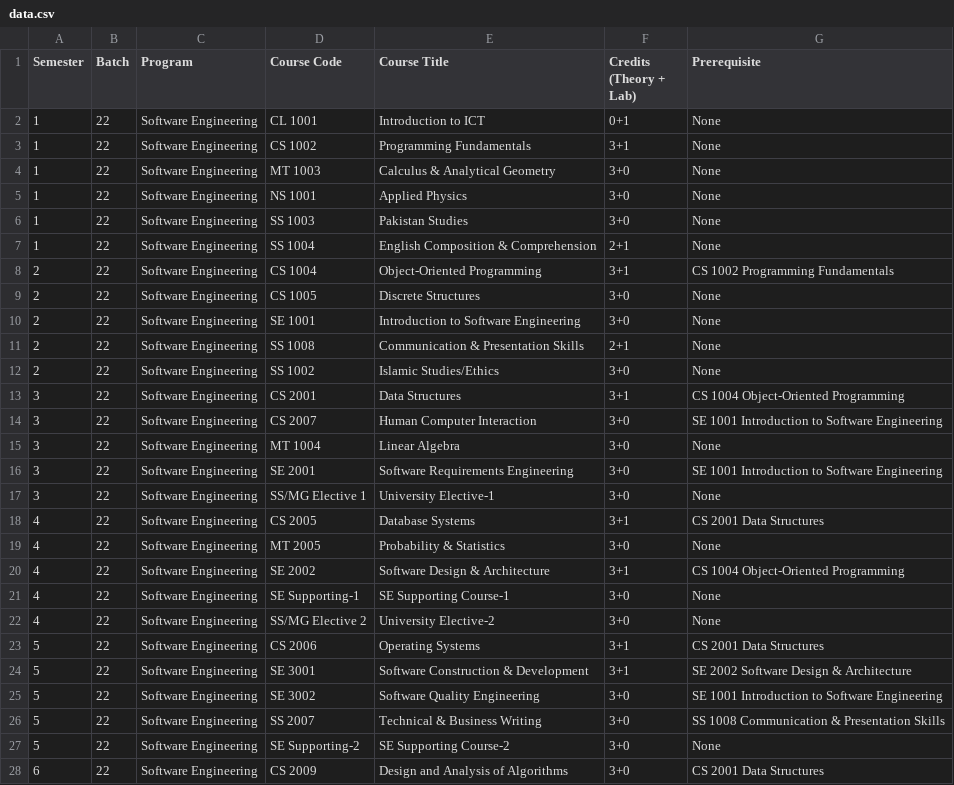
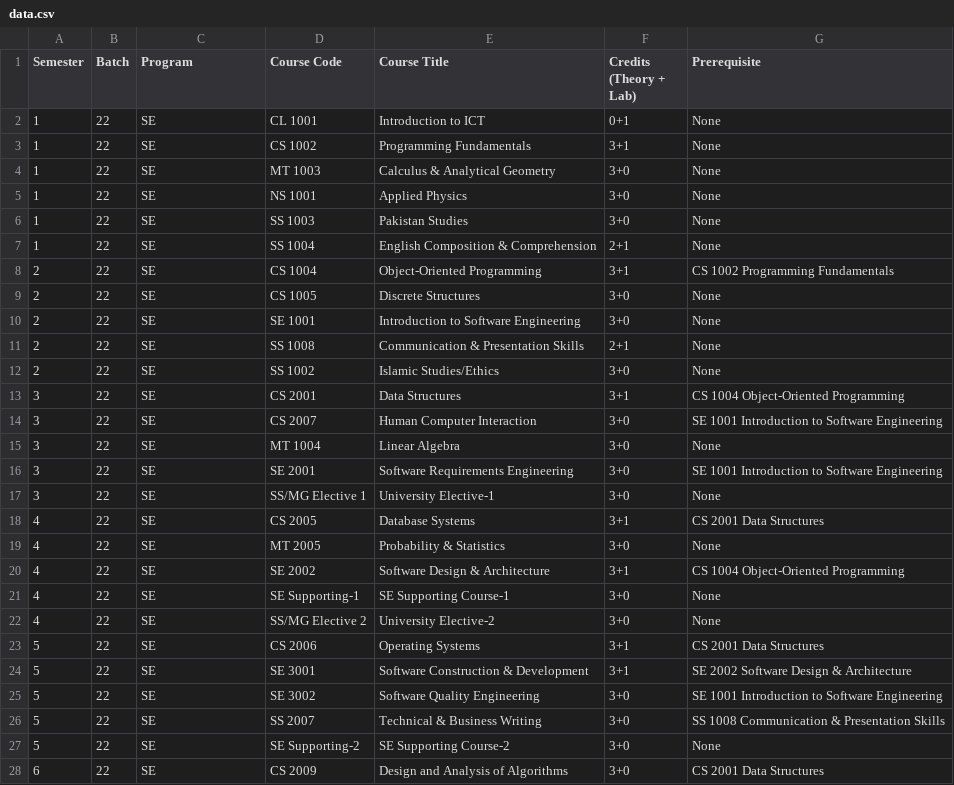
Before and after one commit to TrainedPro/Academics_Project, a CSV file: data.csv, drawn as a sheet; only a part is shown; the diff covers the shown part only.

```diff
--- a/data.csv
+++ b/data.csv
@@ -1,28 +1,28 @@
 Semester,Batch,Program,Course Code,Course Title,Credits (Theory + Lab),Prerequisite
-1,22,Software Engineering,CL 1001,Introduction to ICT,0+1,None
-1,22,Software Engineering,CS 1002,Programming Fundamentals,3+1,None
-1,22,Software Engineering,MT 1003,Calculus & Analytical Geometry,3+0,None
-1,22,Software Engineering,NS 1001,Applied Physics,3+0,None
-1,22,Software Engineering,SS 1003,Pakistan Studies,3+0,None
-1,22,Software Engineering,SS 1004,English Composition & Comprehension,2+1,None
-2,22,Software Engineering,CS 1004,Object-Oriented Programming,3+1,CS 1002 Programming Fundamentals
-2,22,Software Engineering,CS 1005,Discrete Structures,3+0,None
-2,22,Software Engineering,SE 1001,Introduction to Software Engineering,3+0,None
-2,22,Software Engineering,SS 1008,Communication & Presentation Skills,2+1,None
-2,22,Software Engineering,SS 1002,Islamic Studies/Ethics,3+0,None
-3,22,Software Engineering,CS 2001,Data Structures,3+1,CS 1004 Object-Oriented Programming
-3,22,Software Engineering,CS 2007,Human Computer Interaction,3+0,SE 1001 Introduction to Software Engineering
-3,22,Software Engineering,MT 1004,Linear Algebra,3+0,None
-3,22,Software Engineering,SE 2001,Software Requirements Engineering,3+0,SE 1001 Introduction to Software Engineering
-3,22,Software Engineering,SS/MG Elective 1,University Elective-1,3+0,None
-4,22,Software Engineering,CS 2005,Database Systems,3+1,CS 2001 Data Structures
-4,22,Software Engineering,MT 2005,Probability & Statistics,3+0,None
-4,22,Software Engineering,SE 2002,Software Design & Architecture,3+1,CS 1004 Object-Oriented Programming
-4,22,Software Engineering,SE Supporting-1,SE Supporting Course-1,3+0,None
-4,22,Software Engineering,SS/MG Elective 2,University Elective-2,3+0,None
-5,22,Software Engineering,CS 2006,Operating Systems,3+1,CS 2001 Data Structures
-5,22,Software Engineering,SE 3001,Software Construction & Development,3+1,SE 2002 Software Design & Architecture
-5,22,Software Engineering,SE 3002,Software Quality Engineering,3+0,SE 1001 Introduction to Software Engineering
-5,22,Software Engineering,SS 2007,Technical & Business Writing,3+0,SS 1008 Communication & Presentation Skills
-5,22,Software Engineering,SE Supporting-2,SE Supporting Course-2,3+0,None
-6,22,Software Engineering,CS 2009,Design and Analysis of Algorithms,3+0,CS 2001 Data Structures
+1,22,SE,CL 1001,Introduction to ICT,0+1,None
+1,22,SE,CS 1002,Programming Fundamentals,3+1,None
+1,22,SE,MT 1003,Calculus & Analytical Geometry,3+0,None
+1,22,SE,NS 1001,Applied Physics,3+0,None
+1,22,SE,SS 1003,Pakistan Studies,3+0,None
+1,22,SE,SS 1004,English Composition & Comprehension,2+1,None
+2,22,SE,CS 1004,Object-Oriented Programming,3+1,CS 1002 Programming Fundamentals
+2,22,SE,CS 1005,Discrete Structures,3+0,None
+2,22,SE,SE 1001,Introduction to Software Engineering,3+0,None
+2,22,SE,SS 1008,Communication & Presentation Skills,2+1,None
+2,22,SE,SS 1002,Islamic Studies/Ethics,3+0,None
+3,22,SE,CS 2001,Data Structures,3+1,CS 1004 Object-Oriented Programming
+3,22,SE,CS 2007,Human Computer Interaction,3+0,SE 1001 Introduction to Software Engineering
+3,22,SE,MT 1004,Linear Algebra,3+0,None
+3,22,SE,SE 2001,Software Requirements Engineering,3+0,SE 1001 Introduction to Software Engineering
+3,22,SE,SS/MG Elective 1,University Elective-1,3+0,None
+4,22,SE,CS 2005,Database Systems,3+1,CS 2001 Data Structures
+4,22,SE,MT 2005,Probability & Statistics,3+0,None
+4,22,SE,SE 2002,Software Design & Architecture,3+1,CS 1004 Object-Oriented Programming
+4,22,SE,SE Supporting-1,SE Supporting Course-1,3+0,None
+4,22,SE,SS/MG Elective 2,University Elective-2,3+0,None
+5,22,SE,CS 2006,Operating Systems,3+1,CS 2001 Data Structures
+5,22,SE,SE 3001,Software Construction & Development,3+1,SE 2002 Software Design & Architecture
+5,22,SE,SE 3002,Software Quality Engineering,3+0,SE 1001 Introduction to Software Engineering
+5,22,SE,SS 2007,Technical & Business Writing,3+0,SS 1008 Communication & Presentation Skills
+5,22,SE,SE Supporting-2,SE Supporting Course-2,3+0,None
+6,22,SE,CS 2009,Design and Analysis of Algorithms,3+0,CS 2001 Data Structures
```
Also changed, not shown: 14 edited cells elsewhere in this file, 1 other file.
